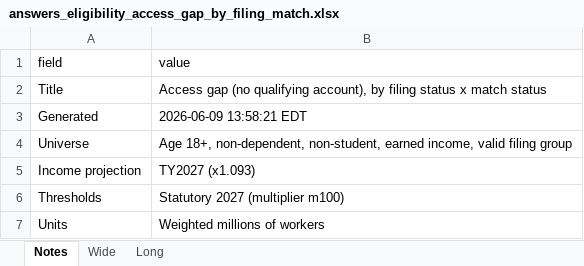
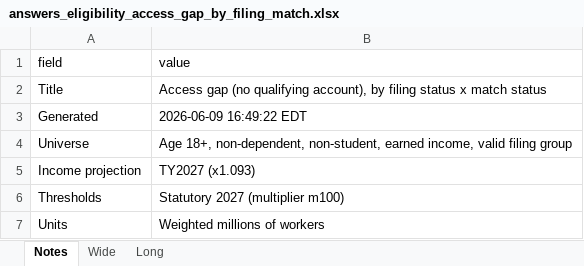
Before and after one commit to EIG-Research/EIG-Savers-match-sipp, an Excel workbook: output/tables/answers_eligibility_access_gap_by_filing_match.xlsx, sheet Notes, drawn as a sheet; values as stored, in another font and other column widths than the file's, no borders; the diff names each change by its address in the sheet, - before the commit and + after, or states it on an @@ line.

```diff
--- a/output/tables/answers_eligibility_access_gap_by_filing_match.xlsx (sheet Notes)
+++ b/output/tables/answers_eligibility_access_gap_by_filing_match.xlsx (sheet Notes)
-B3 (value): 2026-06-09 13:58:21 EDT
+B3 (value): 2026-06-09 16:49:22 EDT
```
Also changed, not shown: output/tables/answers_eligibility_account_holders_by_filing_match.xlsx, output/tables/answers_eligibility_by_filing_match.xlsx, 14 other files.
